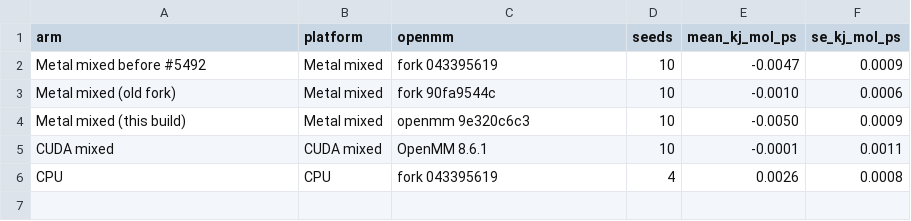
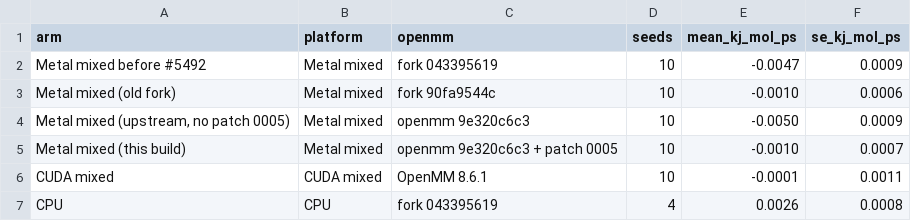
Before and after one commit to RedesignedRobot/fah-core-metal, a CSV file: docs/data/drift.csv, drawn as a sheet.

Commit message:
docs: with patch 0005 the drift is -0.0010 ± 0.0007, Welch t -0.68 against CUDA
pin-drift-confirm measured openmm 9e320c6c3 plus patch 0005 over 10
seeds. drift.csv gives this build that row and keeps upstream without
the patch as its own row, and Figure 6, its alt text, the README and
index captions and FAQs and EVIDENCE say what the patch changes and why,
with the lab lanes, commits and raw paths. EVIDENCE records the build
with five patches and report.sh passing on the M3 Ultra and the base M2
with minicore 982350d4.

```diff
--- a/docs/data/drift.csv
+++ b/docs/data/drift.csv
@@ -3,3 +3,4 @@ Metal mixed before #5492,Metal mixed,fork 043395619,10,-0.0047,0.0009
 Metal mixed (old fork),Metal mixed,fork 90fa9544c,10,-0.0010,0.0006
-Metal mixed (this build),Metal mixed,openmm 9e320c6c3,10,-0.0050,0.0009
+"Metal mixed (upstream, no patch 0005)",Metal mixed,openmm 9e320c6c3,10,-0.0050,0.0009
+Metal mixed (this build),Metal mixed,openmm 9e320c6c3 + patch 0005,10,-0.0010,0.0007
 CUDA mixed,CUDA mixed,OpenMM 8.6.1,10,-0.0001,0.0011
```
Also changed, not shown: 6 other files.
